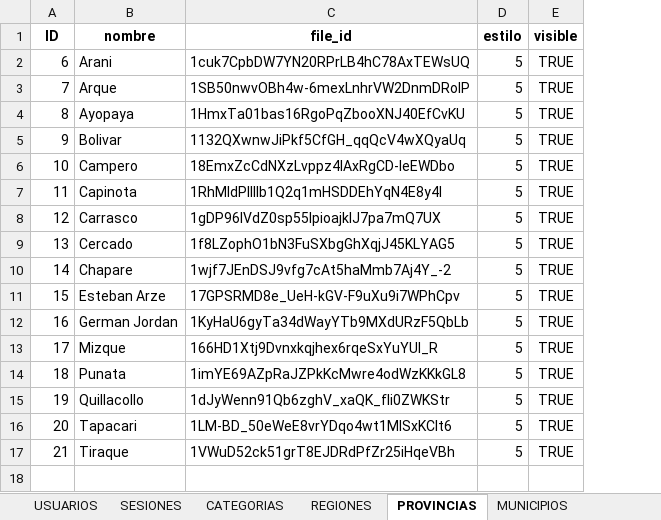
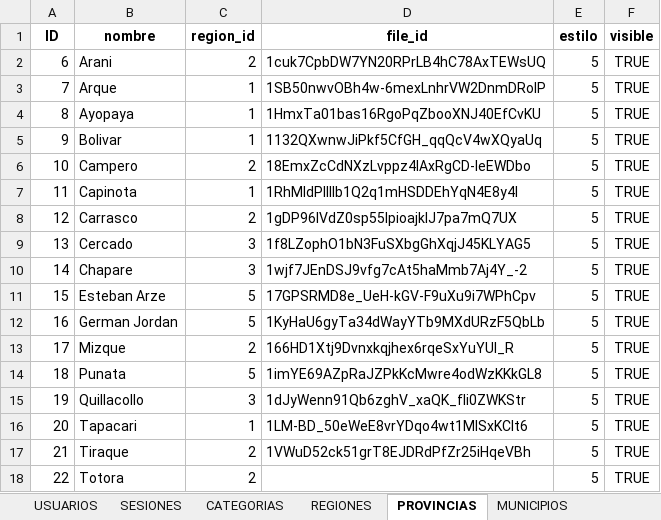
Before and after one commit to davidvillarroel24/SIG_SDMAyRH, an Excel workbook: googlesheet drive/SDMAyRH Centralizador.xlsx, sheet PROVINCIAS, drawn as a sheet; values as stored, in another font and other column widths than the file's, no borders; charts and pictures not drawn; the diff names each change by its address in the sheet, - before the commit and + after, or states it on an @@ line.

```diff
--- a/googlesheet drive/SDMAyRH Centralizador.xlsx (sheet PROVINCIAS)
+++ b/googlesheet drive/SDMAyRH Centralizador.xlsx (sheet PROVINCIAS)
+column C (region_id), rows 2-17: 2 | 1 | 1 | 1 | 2 | 1 | 2 | 3 | 3 | 5 | 5 | 2 | 5 | 3 | 1 | 2
+row 18: 22 | Totora | 2 |  | 5 | TRUE
```
Also changed, not shown: sheet UD_RIEGOS, sheet MUNICIPIOS, sheet UD_FORESTACIONES, charts or pictures, 3 other files.
